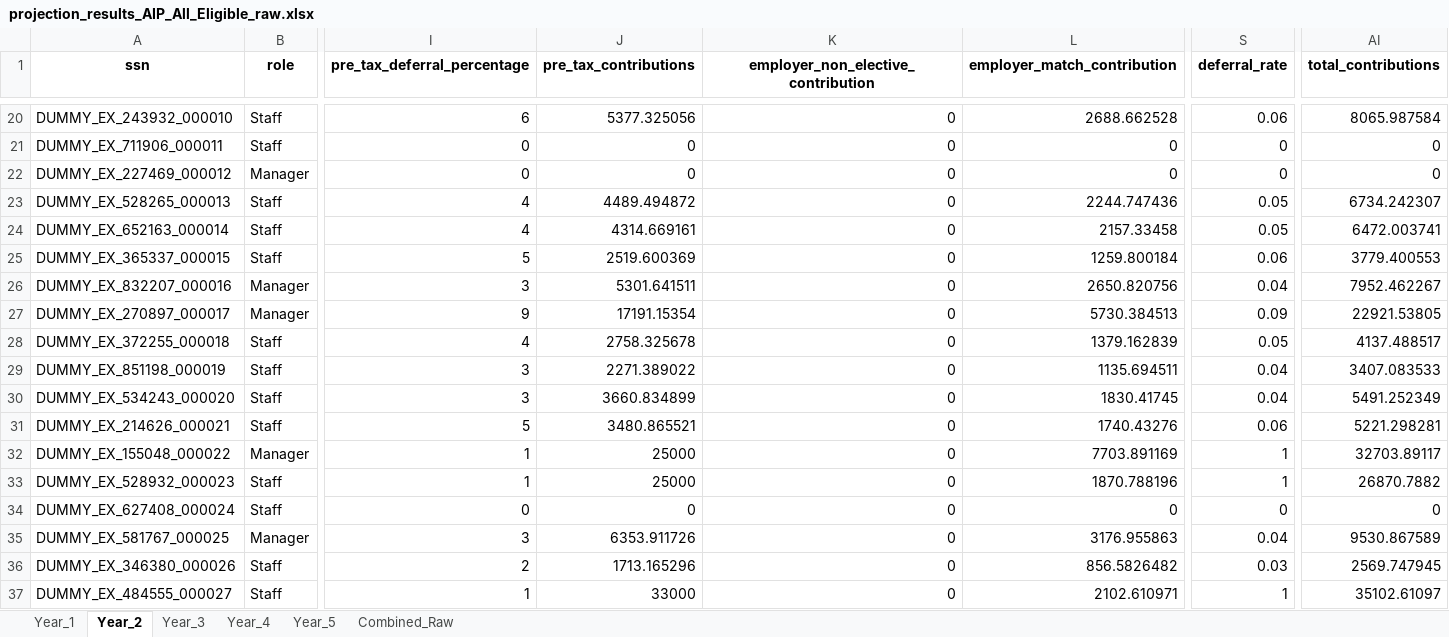
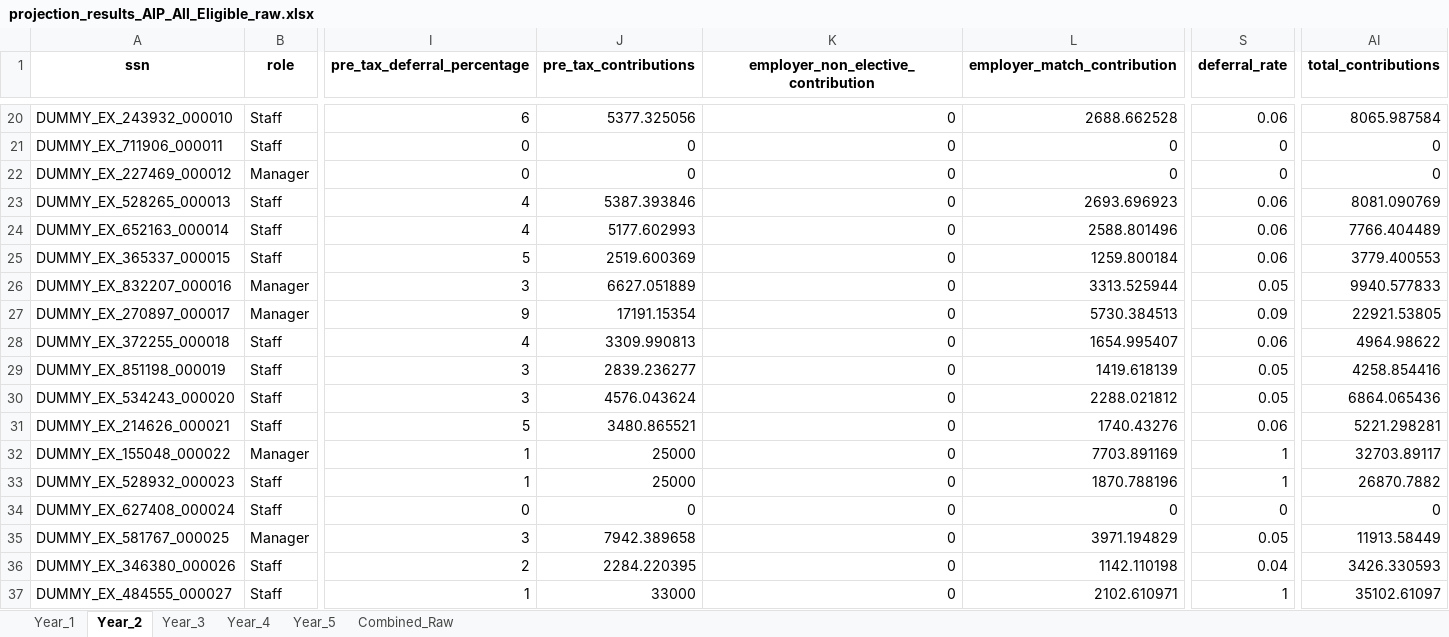
Before and after one commit to crzyc98/cost-model, an Excel workbook: projection_results_AIP_All_Eligible_raw.xlsx, sheet Year_2, drawn as a sheet; only a part is shown, gaps mark what is left out; values as stored, in another font and other column widths than the file's, no borders; the diff covers the shown part only; the diff names each change by its address in the sheet, - before the commit and + after, or states it on an @@ line.

Commit message:
Add participation flag seeding based on existing deferral rates

```diff
--- a/projection_results_AIP_All_Eligible_raw.xlsx (sheet Year_2)
+++ b/projection_results_AIP_All_Eligible_raw.xlsx (sheet Year_2)
-J23 (pre_tax_contributions): 4489.494872
+J23 (pre_tax_contributions): 5387.393846
-L23 (employer_match_contribution): 2244.747436
+L23 (employer_match_contribution): 2693.696923
-S23:S24 (deferral_rate): 0.05
+S23:S24 (deferral_rate): 0.06
-AI23 (total_contributions): 6734.242307
+AI23 (total_contributions): 8081.090769
-J24 (pre_tax_contributions): 4314.669161
+J24 (pre_tax_contributions): 5177.602993
-L24 (employer_match_contribution): 2157.33458
+L24 (employer_match_contribution): 2588.801496
-AI24 (total_contributions): 6472.003741
+AI24 (total_contributions): 7766.404489
-J26 (pre_tax_contributions): 5301.641511
+J26 (pre_tax_contributions): 6627.051889
-L26 (employer_match_contribution): 2650.820756
+L26 (employer_match_contribution): 3313.525944
-S26 (deferral_rate): 0.04
+S26 (deferral_rate): 0.05
-AI26 (total_contributions): 7952.462267
+AI26 (total_contributions): 9940.577833
-J28 (pre_tax_contributions): 2758.325678
+J28 (pre_tax_contributions): 3309.990813
-L28 (employer_match_contribution): 1379.162839
+L28 (employer_match_contribution): 1654.995407
-S28 (deferral_rate): 0.05
+S28 (deferral_rate): 0.06
-AI28 (total_contributions): 4137.488517
+AI28 (total_contributions): 4964.98622
-J29 (pre_tax_contributions): 2271.389022
+J29 (pre_tax_contributions): 2839.236277
-L29 (employer_match_contribution): 1135.694511
+L29 (employer_match_contribution): 1419.618139
-S29:S30 (deferral_rate): 0.04
+S29:S30 (deferral_rate): 0.05
-AI29 (total_contributions): 3407.083533
+AI29 (total_contributions): 4258.854416
-J30 (pre_tax_contributions): 3660.834899
+J30 (pre_tax_contributions): 4576.043624
-L30 (employer_match_contribution): 1830.41745
+L30 (employer_match_contribution): 2288.021812
-AI30 (total_contributions): 5491.252349
+AI30 (total_contributions): 6864.065436
-J35 (pre_tax_contributions): 6353.911726
+J35 (pre_tax_contributions): 7942.389658
-L35 (employer_match_contribution): 3176.955863
+L35 (employer_match_contribution): 3971.194829
-S35 (deferral_rate): 0.04
+S35 (deferral_rate): 0.05
-AI35 (total_contributions): 9530.867589
+AI35 (total_contributions): 11913.58449
-J36 (pre_tax_contributions): 1713.165296
+J36 (pre_tax_contributions): 2284.220395
-L36 (employer_match_contribution): 856.5826482
+L36 (employer_match_contribution): 1142.110198
-S36 (deferral_rate): 0.03
+S36 (deferral_rate): 0.04
-AI36 (total_contributions): 2569.747945
+AI36 (total_contributions): 3426.330593
```
Also changed, not shown: 4 added rows, 4 removed rows and 427 edited cells elsewhere in this sheet, sheet Combined_Raw, sheet Year_3, sheet Year_5, sheet Year_4, sheet Year_1, projection_results_AIP_All_Eligible.xlsx, projection_results_AIP_New_Hires.xlsx, 5 other files.
